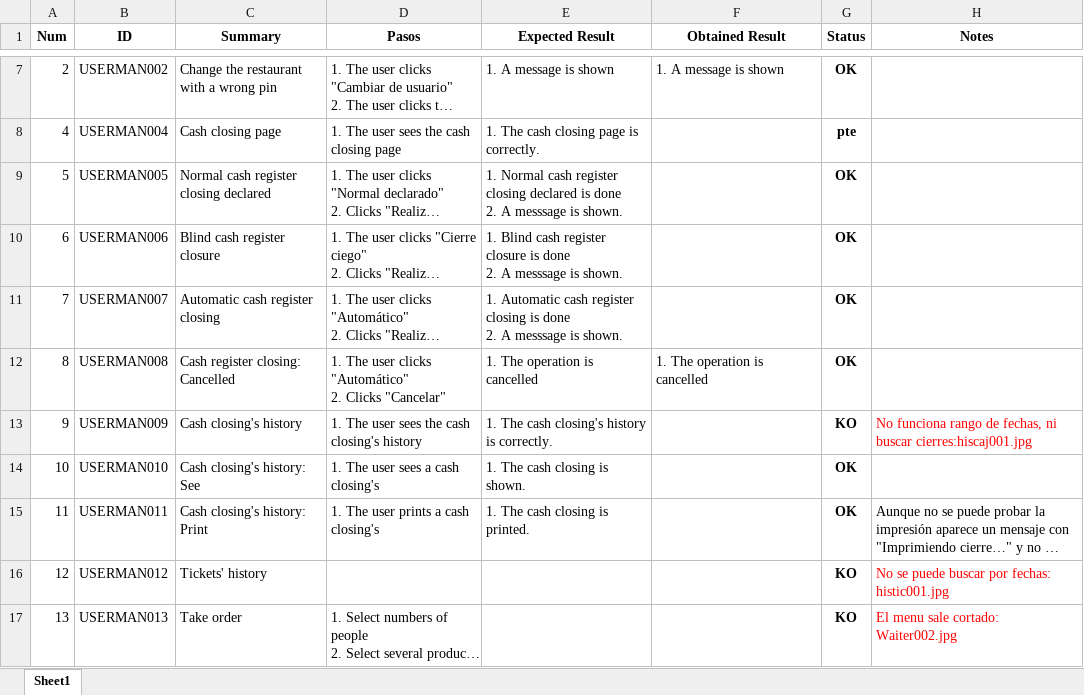
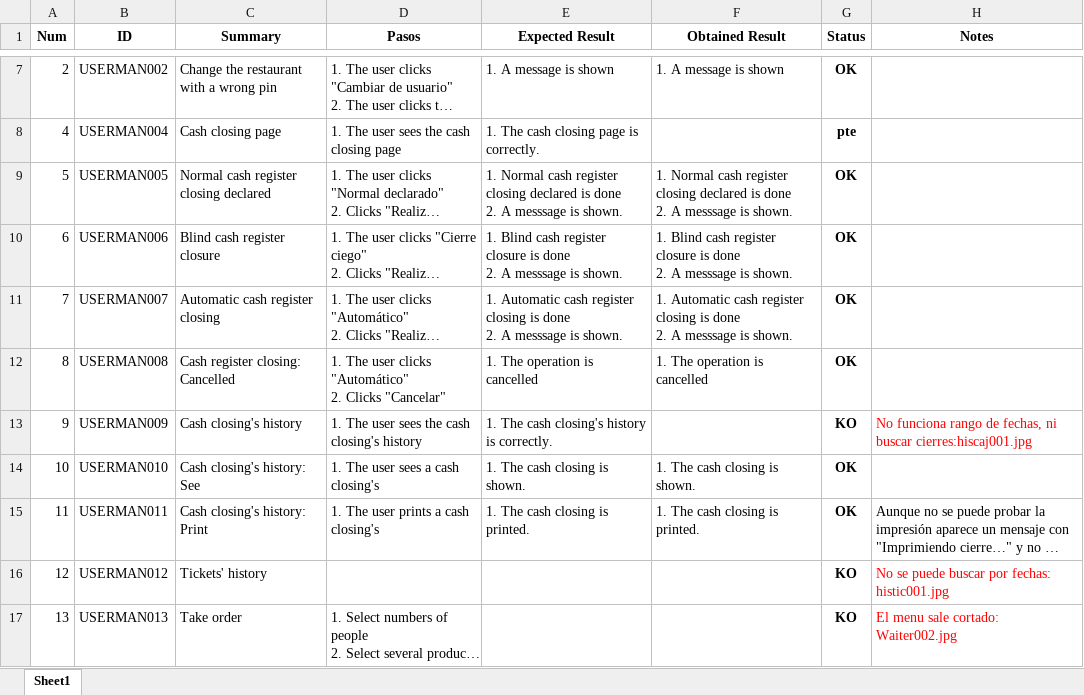
Before and after one commit to ngp223/Kovai, an Excel workbook: App/TestCases_App/User_gerente.xlsx, sheet Sheet1, drawn as a sheet; only a part is shown, gaps mark what is left out; long unchanged cells end in …; values as stored, in another font and other column widths than the file's, no borders; conditional formats not drawn; ↵ is a line break in a cell; the diff covers the shown part only; the diff names each change by its address in the sheet, - before the commit and + after, or states it on an @@ line.

```diff
--- a/App/TestCases_App/User_gerente.xlsx (sheet Sheet1)
+++ b/App/TestCases_App/User_gerente.xlsx (sheet Sheet1)
-F9 (Obtained Result): (empty)
+F9 (Obtained Result): 1. Normal cash register closing declared is done ↵ 2. A messsage is shown.
-F10 (Obtained Result): (empty)
+F10 (Obtained Result): 1. Blind cash register closure is done ↵ 2. A messsage is shown.
-F11 (Obtained Result): (empty)
+F11 (Obtained Result): 1. Automatic cash register closing is done ↵ 2. A messsage is shown.
-F14 (Obtained Result): (empty)
+F14 (Obtained Result): 1. The cash closing is shown.
-F15 (Obtained Result): (empty)
+F15 (Obtained Result): 1. The cash closing is printed.
```
Also changed, not shown: 18 edited cells elsewhere in this sheet, App/TestCases_App/User_admin.xlsx, 1 other file.
